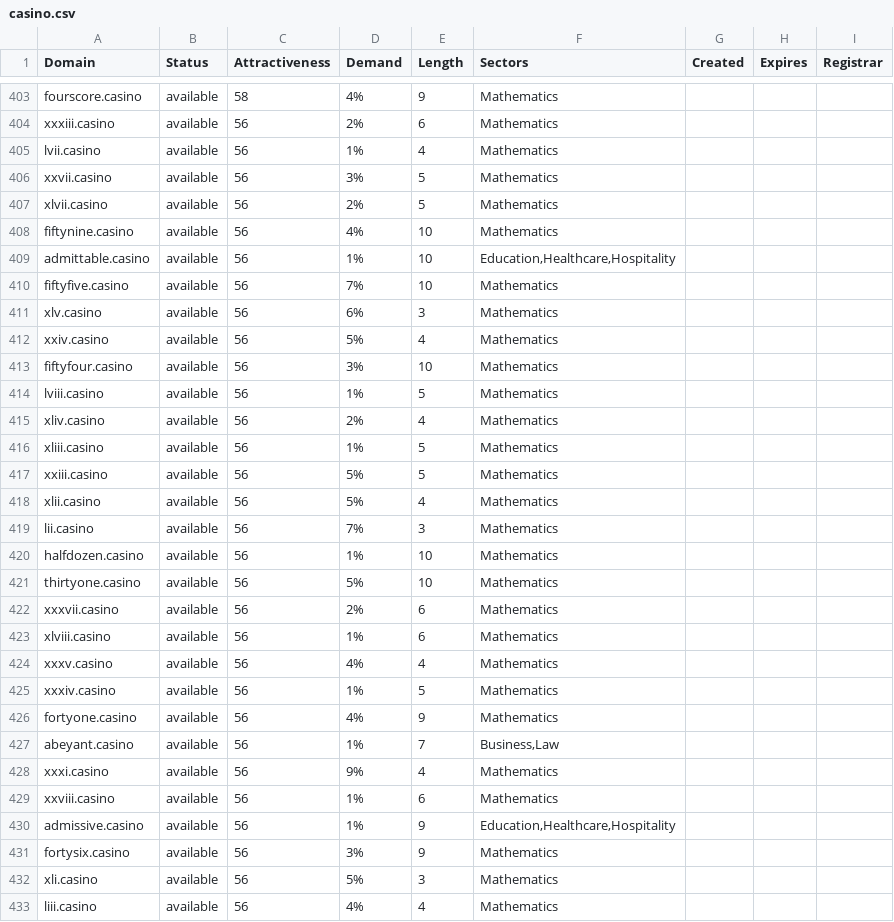
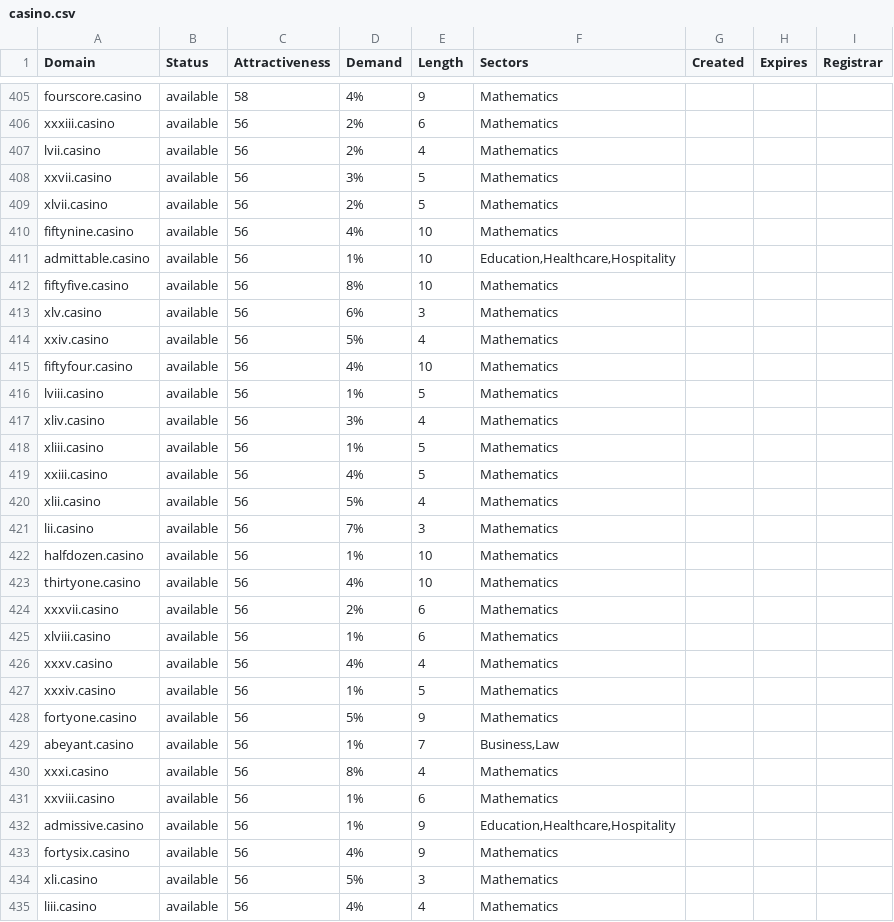
Before and after one commit to UniqueDomains/casino-oneword-domains, a CSV file: casino.csv, drawn as a sheet; only a part is shown, gaps mark what is left out; the diff covers the shown part only.

```diff
--- a/casino.csv
+++ b/casino.csv
@@ -404,3 +406,3 @@ fourscore.casino,available,58,4%,9,Mathematics,,,
 xxxiii.casino,available,56,2%,6,Mathematics,,,
-lvii.casino,available,56,1%,4,Mathematics,,,
+lvii.casino,available,56,2%,4,Mathematics,,,
 xxvii.casino,available,56,3%,5,Mathematics,,,
@@ -409,10 +411,10 @@ fiftynine.casino,available,56,4%,10,Mathematics,,,
 admittable.casino,available,56,1%,10,"Education,Healthcare,Hospitality",,,
-fiftyfive.casino,available,56,7%,10,Mathematics,,,
+fiftyfive.casino,available,56,8%,10,Mathematics,,,
 xlv.casino,available,56,6%,3,Mathematics,,,
 xxiv.casino,available,56,5%,4,Mathematics,,,
-fiftyfour.casino,available,56,3%,10,Mathematics,,,
+fiftyfour.casino,available,56,4%,10,Mathematics,,,
 lviii.casino,available,56,1%,5,Mathematics,,,
-xliv.casino,available,56,2%,4,Mathematics,,,
+xliv.casino,available,56,3%,4,Mathematics,,,
 xliii.casino,available,56,1%,5,Mathematics,,,
-xxiii.casino,available,56,5%,5,Mathematics,,,
+xxiii.casino,available,56,4%,5,Mathematics,,,
 xlii.casino,available,56,5%,4,Mathematics,,,
@@ -420,3 +422,3 @@ lii.casino,available,56,7%,3,Mathematics,,,
 halfdozen.casino,available,56,1%,10,Mathematics,,,
-thirtyone.casino,available,56,5%,10,Mathematics,,,
+thirtyone.casino,available,56,4%,10,Mathematics,,,
 xxxvii.casino,available,56,2%,6,Mathematics,,,
@@ -425,8 +427,8 @@ xxxv.casino,available,56,4%,4,Mathematics,,,
 xxxiv.casino,available,56,1%,5,Mathematics,,,
-fortyone.casino,available,56,4%,9,Mathematics,,,
+fortyone.casino,available,56,5%,9,Mathematics,,,
 abeyant.casino,available,56,1%,7,"Business,Law",,,
-xxxi.casino,available,56,9%,4,Mathematics,,,
+xxxi.casino,available,56,8%,4,Mathematics,,,
 xxviii.casino,available,56,1%,6,Mathematics,,,
 admissive.casino,available,56,1%,9,"Education,Healthcare,Hospitality",,,
-fortysix.casino,available,56,3%,9,Mathematics,,,
+fortysix.casino,available,56,4%,9,Mathematics,,,
 xli.casino,available,56,5%,3,Mathematics,,,
```
Also changed, not shown: 2 added rows and 51 edited cells elsewhere in this file, 2 other files.
